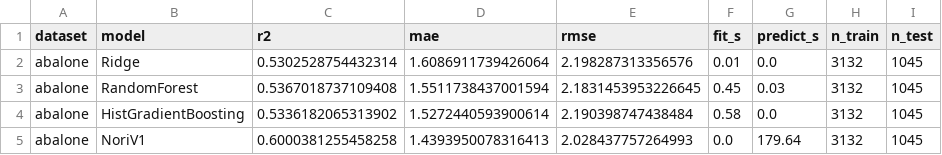
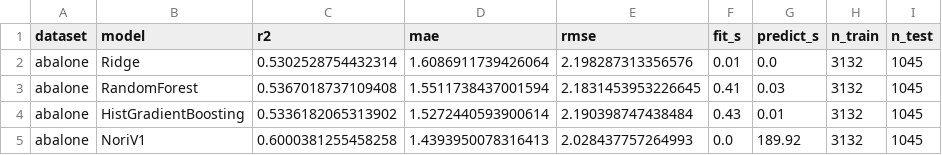
Before and after one commit to RichaShiny/nori-benchmark, a CSV file: results/results_abalone.csv, drawn as a sheet.

```diff
--- a/results/results_abalone.csv
+++ b/results/results_abalone.csv
@@ -2,4 +2,4 @@ dataset,model,r2,mae,rmse,fit_s,predict_s,n_train,n_test
 abalone,Ridge,0.5302528754432314,1.6086911739426064,2.198287313356576,0.01,0.0,3132,1045
-abalone,RandomForest,0.5367018737109408,1.5511738437001594,2.1831453953226645,0.45,0.03,3132,1045
-abalone,HistGradientBoosting,0.5336182065313902,1.5272440593900614,2.190398747438484,0.58,0.0,3132,1045
-abalone,NoriV1,0.6000381255458258,1.4393950078316413,2.028437757264993,0.0,179.64,3132,1045
+abalone,RandomForest,0.5367018737109408,1.5511738437001594,2.1831453953226645,0.41,0.03,3132,1045
+abalone,HistGradientBoosting,0.5336182065313902,1.5272440593900614,2.190398747438484,0.43,0.01,3132,1045
+abalone,NoriV1,0.6000381255458258,1.4393950078316413,2.028437757264993,0.0,189.92,3132,1045
```
Also changed, not shown: results/results_airfoil.csv, results/results_autompg.csv, 5 other files.
